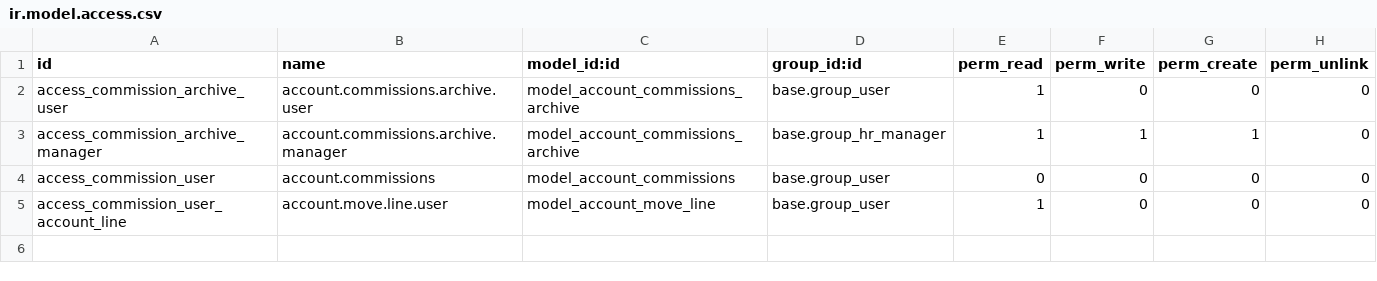
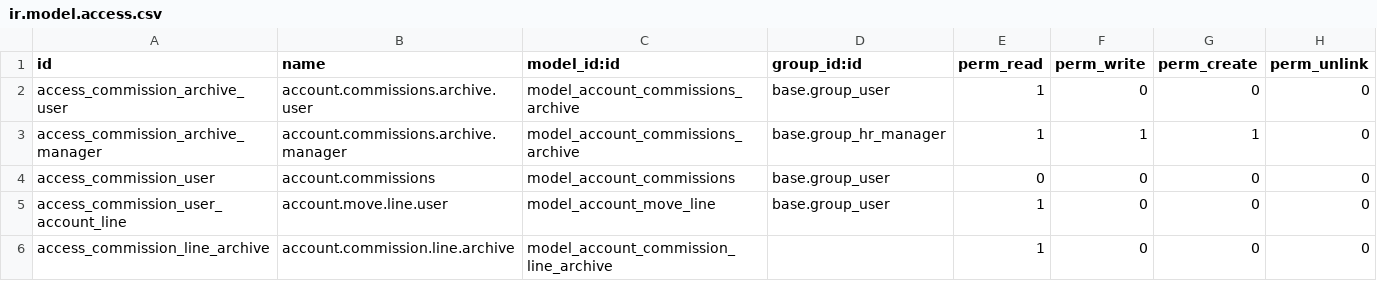
Before and after one commit to shivam1111/jjuice_addons, a CSV file: commissions/security/ir.model.access.csv, drawn as a sheet.

Commit message:
Finished commissions module first phase

```diff
--- a/commissions/security/ir.model.access.csv
+++ b/commissions/security/ir.model.access.csv
@@ -5 +5,2 @@ access_commission_user,account.commissions,model_account_commissions,base.group_
 access_commission_user_account_line,account.move.line.user,model_account_move_line,base.group_user,1,0,0,0
+access_commission_line_archive,account.commission.line.archive,model_account_commission_line_archive,,1,0,0,0
```
Also changed, not shown: 11 other files.
